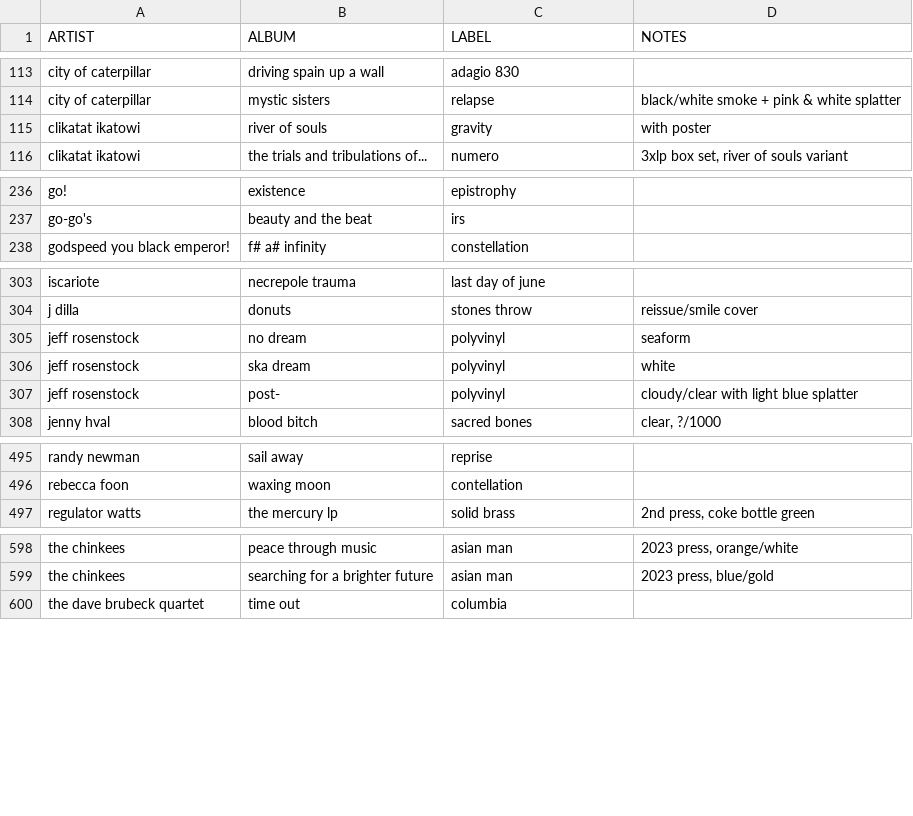
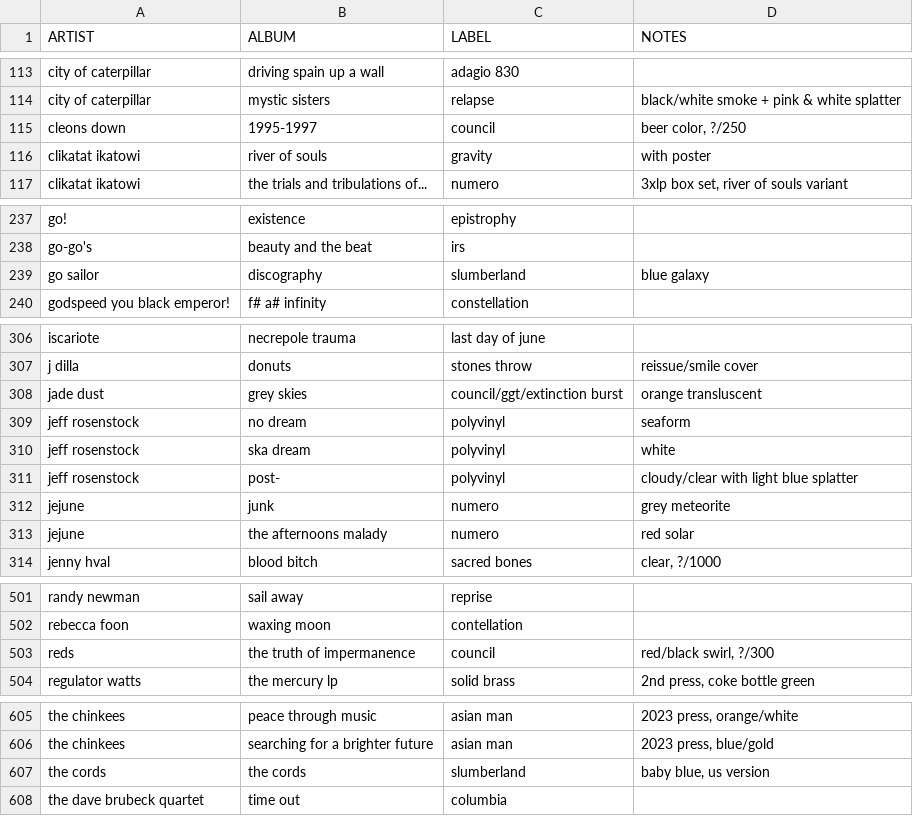
Before and after one commit to okjjj/tradelist, a CSV file: 12.csv, drawn as a sheet; only a part is shown, gaps mark what is left out; the diff covers the shown part only; the diff names each change by its address in the sheet, - before the commit and + after, or states it on an @@ line.

```diff
--- a/12.csv
+++ b/12.csv
+row 115: cleons down | 1995-1997 | council | beer color, ?/250
+row 239: go sailor | discography | slumberland | blue galaxy
+row 308: jade dust | grey skies | council/ggt/extinction burst | orange transluscent
+row 312: jejune | junk | numero | grey meteorite
+row 313: jejune | the afternoons malady | numero | red solar
+row 503: reds | the truth of impermanence | council | red/black swirl, ?/300
+row 607: the cords | the cords | slumberland | baby blue, us version
```
Also changed, not shown: 2 added rows elsewhere in this file, 7.csv, 7_comp.csv, 1 other file.
